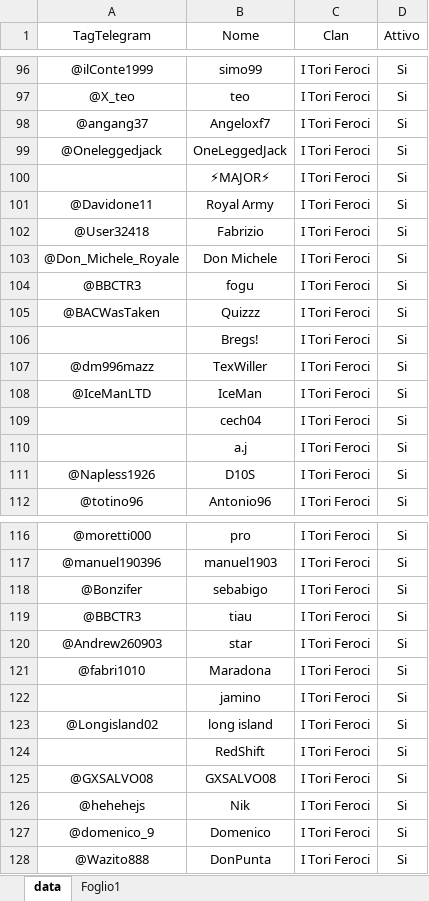
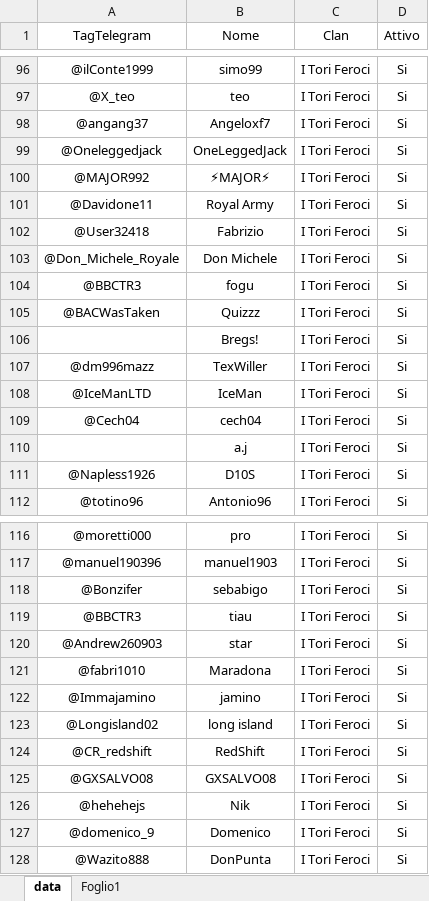
Before and after one commit to ArmatarozzaCR/Link-clan, an Excel workbook: data/data.xlsx, sheet data, drawn as a sheet; only a part is shown, gaps mark what is left out; values as stored, in another font and other column widths than the file's, no borders; conditional formats not drawn; the diff names each change by its address in the sheet, - before the commit and + after, or states it on an @@ line.

Commit message:
aggiunta nuovui tag da baby

```diff
--- a/data/data.xlsx (sheet data)
+++ b/data/data.xlsx (sheet data)
-A100 (TagTelegram): (empty)
+A100 (TagTelegram): @MAJOR992
-A109 (TagTelegram): (empty)
+A109 (TagTelegram): @Cech04
-A122 (TagTelegram): (empty)
+A122 (TagTelegram): @Immajamino
-A124 (TagTelegram): (empty)
+A124 (TagTelegram): @CR_redshift
```
